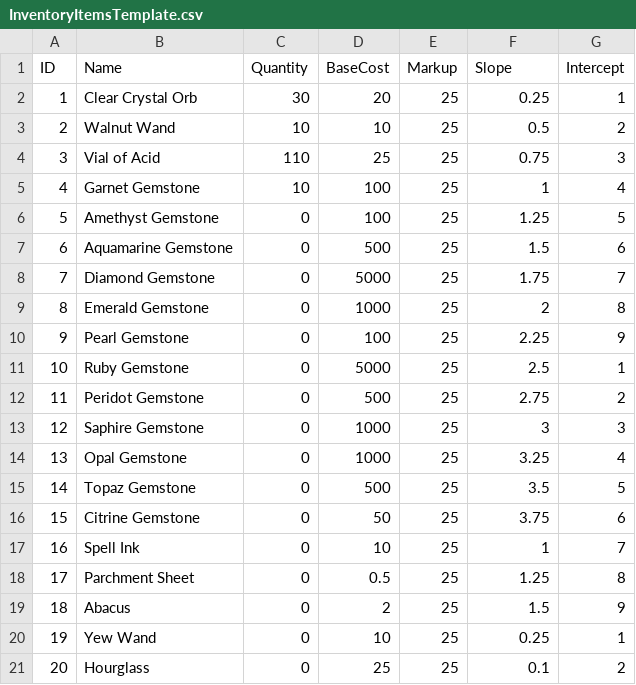
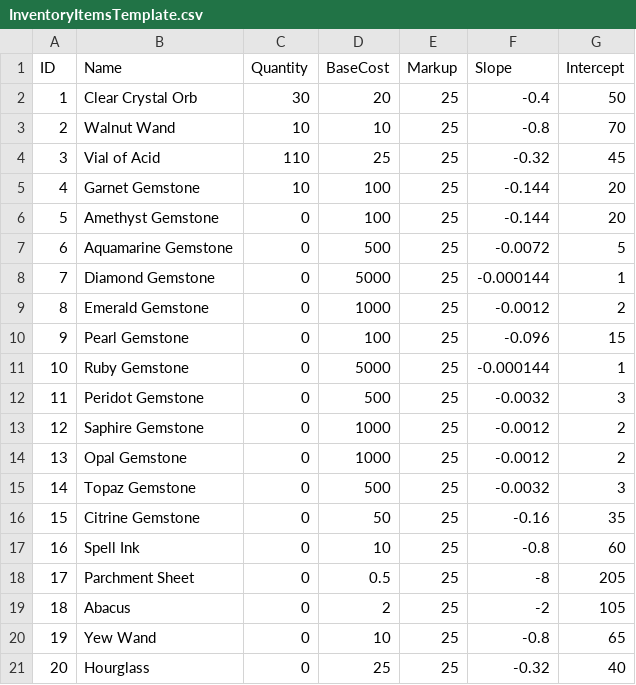
Before and after one commit to daramtulla/Financial-Familiars, a CSV file: Assets/StreamingAssets/InventoryItemsTemplate.csv, drawn as a sheet.

Commit message:
Integration
Merged PauseManager into UI Manager, removed Credits from Pause Screen, labelled/changed CSV files, improved GameManager, fixed UI scaling, fixed various bugs in inventory and suppliers

```diff
--- a/Assets/StreamingAssets/InventoryItemsTemplate.csv
+++ b/Assets/StreamingAssets/InventoryItemsTemplate.csv
@@ -1,21 +1,21 @@
 ID,Name,Quantity,BaseCost,Markup,Slope,Intercept
-1,Clear Crystal Orb,30,20,25,0.25,1
-2,Walnut Wand,10,10,25,0.5,2
-3,Vial of Acid,110,25,25,0.75,3
-4,Garnet Gemstone,10,100,25,1,4
-5,Amethyst Gemstone,0,100,25,1.25,5
-6,Aquamarine Gemstone,0,500,25,1.5,6
-7,Diamond Gemstone,0,5000,25,1.75,7
-8,Emerald Gemstone,0,1000,25,2,8
-9,Pearl Gemstone,0,100,25,2.25,9
-10,Ruby Gemstone,0,5000,25,2.5,1
-11,Peridot Gemstone,0,500,25,2.75,2
-12,Saphire Gemstone,0,1000,25,3,3
-13,Opal Gemstone,0,1000,25,3.25,4
-14,Topaz Gemstone,0,500,25,3.5,5
-15,Citrine Gemstone,0,50,25,3.75,6
-16,Spell Ink,0,10,25,1,7
-17,Parchment Sheet,0,0.5,25,1.25,8
-18,Abacus,0,2,25,1.5,9
-19,Yew Wand,0,10,25,0.25,1
-20,Hourglass,0,25,25,0.1,2
+1,Clear Crystal Orb,30,20,25,-0.4,50
+2,Walnut Wand,10,10,25,-0.8,70
+3,Vial of Acid,110,25,25,-0.32,45
+4,Garnet Gemstone,10,100,25,-0.144,20
+5,Amethyst Gemstone,0,100,25,-0.144,20
+6,Aquamarine Gemstone,0,500,25,-0.0072,5
+7,Diamond Gemstone,0,5000,25,-0.000144,1
+8,Emerald Gemstone,0,1000,25,-0.0012,2
+9,Pearl Gemstone,0,100,25,-0.096,15
+10,Ruby Gemstone,0,5000,25,-0.000144,1
+11,Peridot Gemstone,0,500,25,-0.0032,3
+12,Saphire Gemstone,0,1000,25,-0.0012,2
+13,Opal Gemstone,0,1000,25,-0.0012,2
+14,Topaz Gemstone,0,500,25,-0.0032,3
+15,Citrine Gemstone,0,50,25,-0.16,35
+16,Spell Ink,0,10,25,-0.8,60
+17,Parchment Sheet,0,0.5,25,-8,205
+18,Abacus,0,2,25,-2,105
+19,Yew Wand,0,10,25,-0.8,65
+20,Hourglass,0,25,25,-0.32,40
```
Also changed, not shown: 16 other files.
